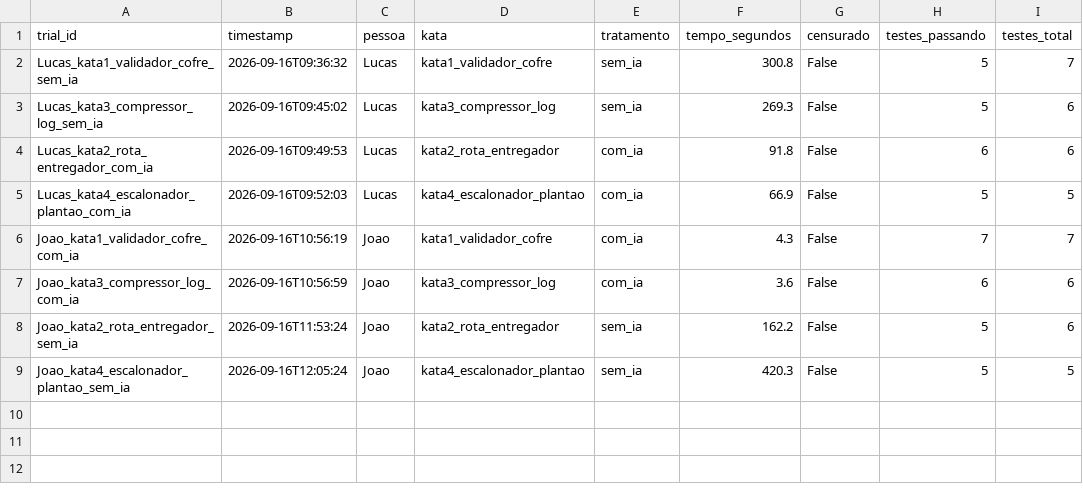
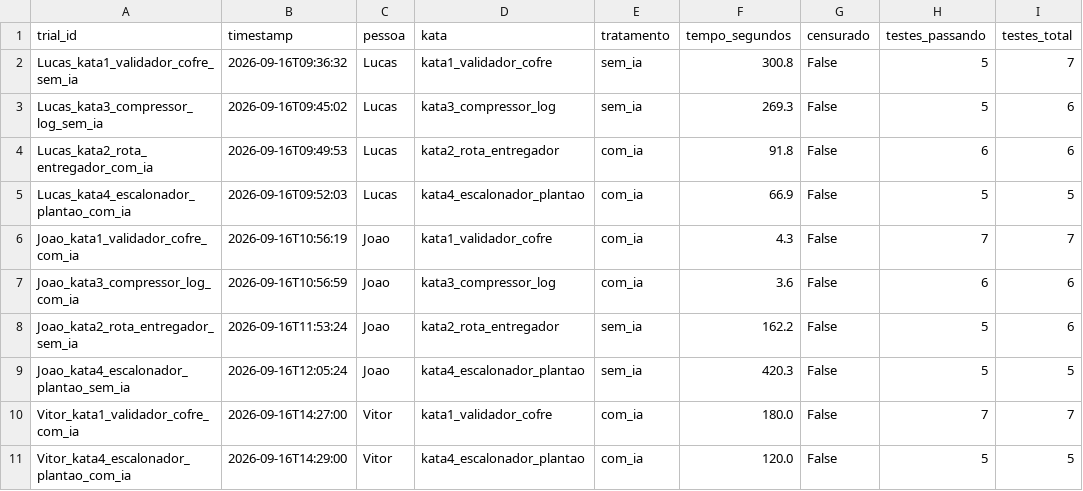
Before and after one commit to JoaoAlmeida02/Laborat-rio-de-Experimenta-o-de-Software, a CSV file: LAB02/Lab02S01/dados/resultados.csv, drawn as a sheet; the diff names each change by its address in the sheet, - before the commit and + after, or states it on an @@ line.

```diff
--- a/LAB02/Lab02S01/dados/resultados.csv
+++ b/LAB02/Lab02S01/dados/resultados.csv
+row 10: Vitor_kata1_validador_cofre_com_ia | 2026-09-16T14:27:00 | Vitor | kata1_validador_cofre | com_ia | 180.0 | False | 7 | 7
+row 11: Vitor_kata4_escalonador_plantao_com_ia | 2026-09-16T14:29:00 | Vitor | kata4_escalonador_plantao | com_ia | 120.0 | False | 5 | 5
```
Also changed, not shown: LAB02/Lab02S01/metrics.csv, 12 other files.
